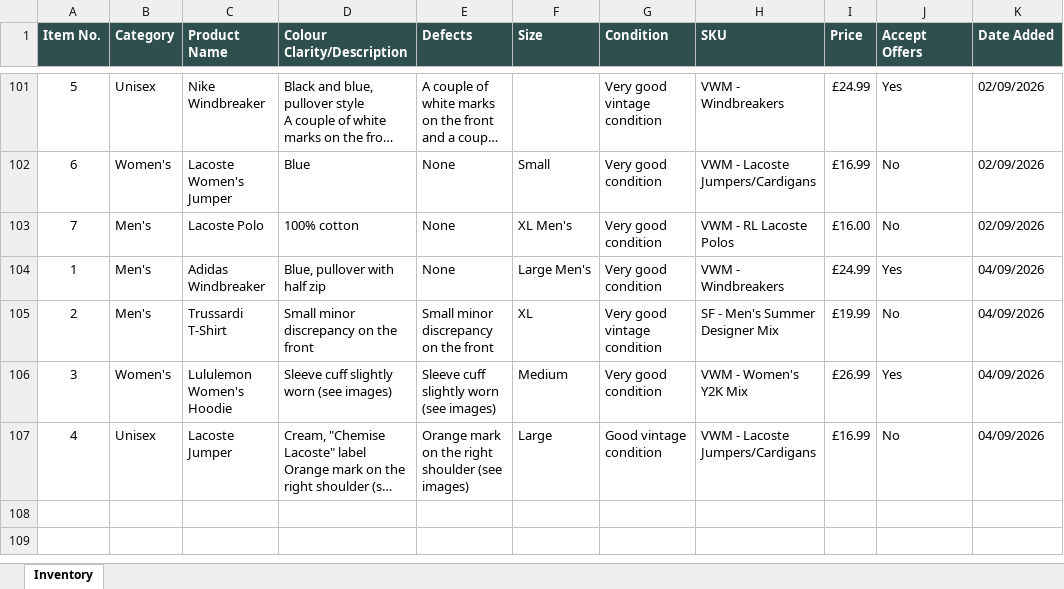
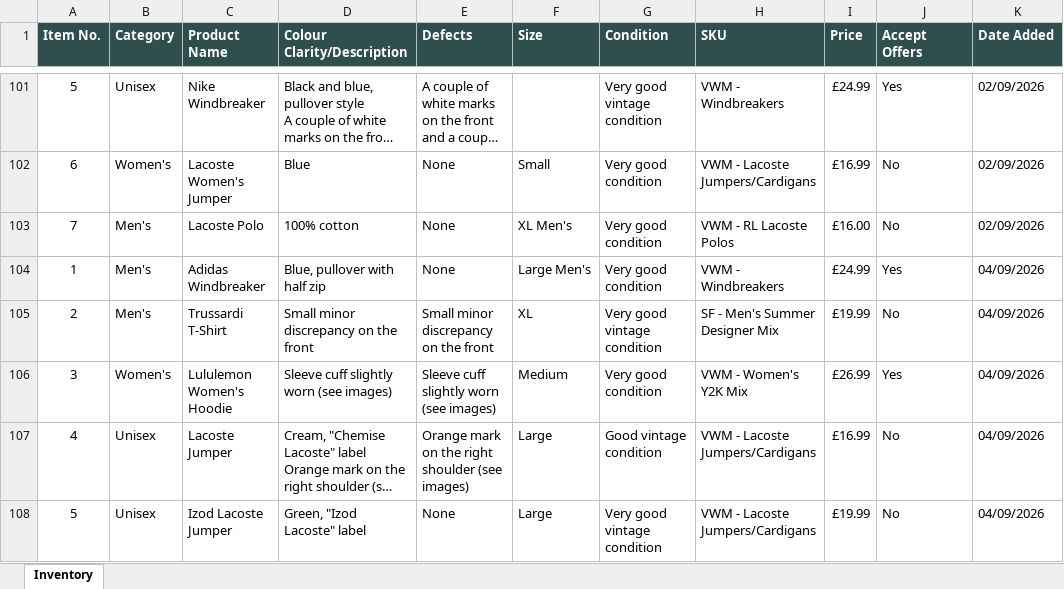
Before and after one commit to Mrwilson1882/Milltown-Archive, an Excel workbook: inventory.xlsx, sheet Inventory, drawn as a sheet; only a part is shown, gaps mark what is left out; long unchanged cells end in …; values as stored, in another font and other column widths than the file's, no borders; the diff names each change by its address in the sheet, - before the commit and + after, or states it on an @@ line.

```diff
--- a/inventory.xlsx (sheet Inventory)
+++ b/inventory.xlsx (sheet Inventory)
+row 108: 5 | Unisex | Izod Lacoste Jumper | Green, "Izod Lacoste" label | None | Large | Very good vintage condition | VWM - Lacoste Jumpers/Cardigans | £19.99 | No | 04/09/2026
```
Also changed, not shown: 2 other files.
